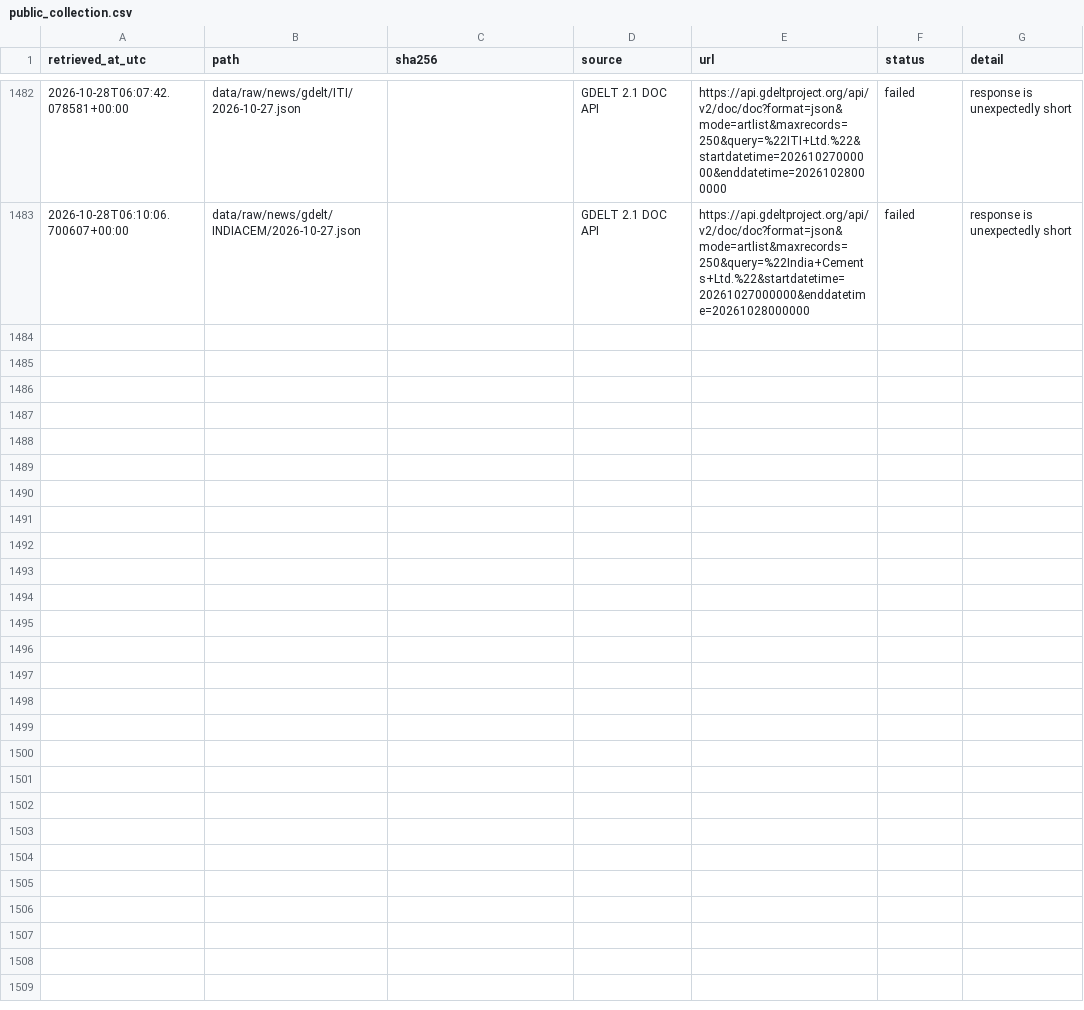
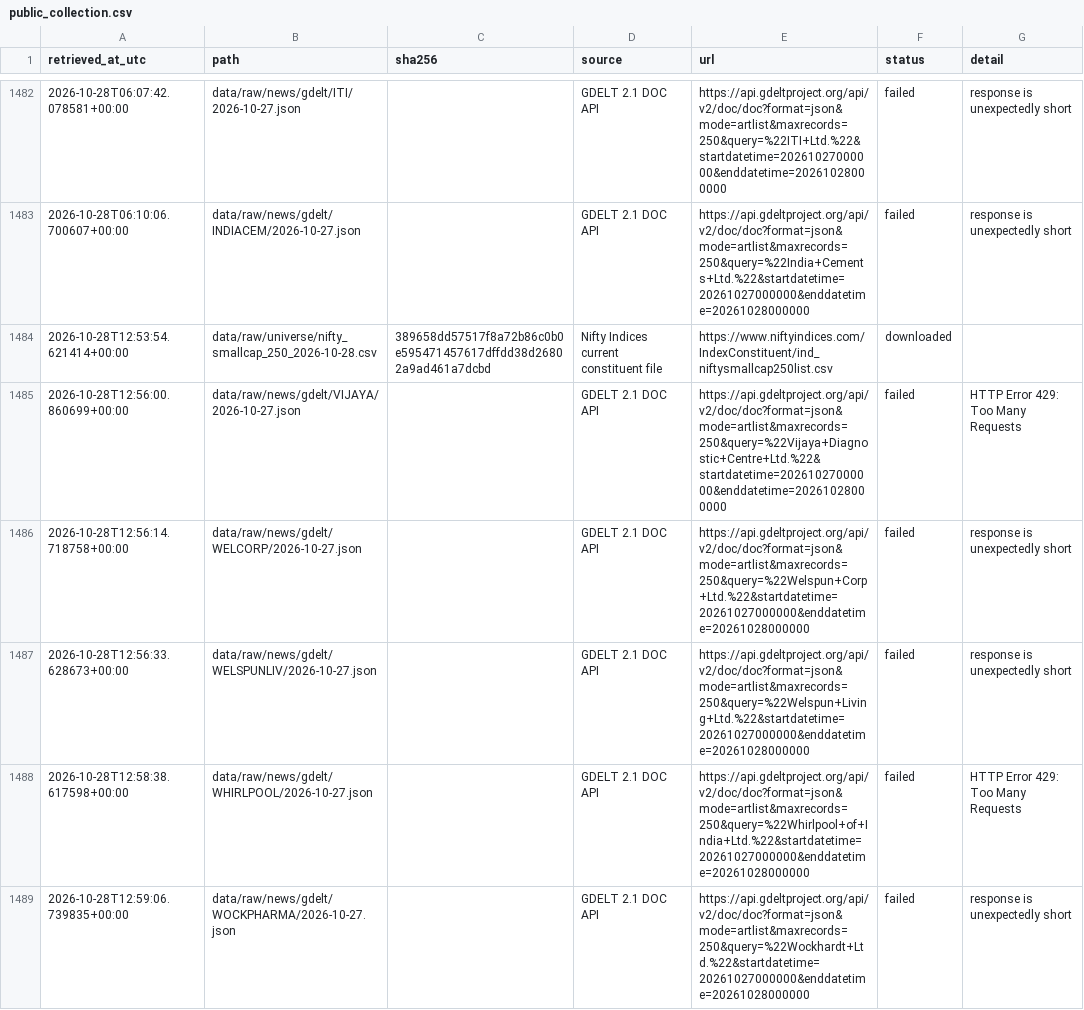
Before and after one commit to SamG1123/stock-prediction, a CSV file: data/manifests/public_collection.csv, drawn as a sheet; only a part is shown, gaps mark what is left out; the diff covers the shown part only.

```diff
--- a/data/manifests/public_collection.csv
+++ b/data/manifests/public_collection.csv
@@ -1483 +1483,7 @@ retrieved_at_utc,path,sha256,source,url,status,detail
 2026-10-28T06:10:06.700607+00:00,data/raw/news/gdelt/INDIACEM/2026-10-27.json,,GDELT 2.1 DOC API,https://api.gdeltproject.org/api/v2/doc/doc?format=json&mode=artlist&maxrecords=250&query=%22India+Cements+Ltd.%22&startdatetime=20261027000000&enddatetime=20261028000000,failed,response is unexpectedly short
+2026-10-28T12:53:54.621414+00:00,data/raw/universe/nifty_smallcap_250_2026-10-28.csv,389658dd57517f8a72b86c0b0e595471457617dffdd38d26802a9ad461a7dcbd,Nifty Indices current constituent file,https://www.niftyindices.com/IndexConstituent/ind_niftysmallcap250list.csv,downloaded,
+2026-10-28T12:56:00.860699+00:00,data/raw/news/gdelt/VIJAYA/2026-10-27.json,,GDELT 2.1 DOC API,https://api.gdeltproject.org/api/v2/doc/doc?format=json&mode=artlist&maxrecords=250&query=%22Vijaya+Diagnostic+Centre+Ltd.%22&startdatetime=20261027000000&enddatetime=20261028000000,failed,HTTP Error 429: Too Many Requests
+2026-10-28T12:56:14.718758+00:00,data/raw/news/gdelt/WELCORP/2026-10-27.json,,GDELT 2.1 DOC API,https://api.gdeltproject.org/api/v2/doc/doc?format=json&mode=artlist&maxrecords=250&query=%22Welspun+Corp+Ltd.%22&startdatetime=20261027000000&enddatetime=20261028000000,failed,response is unexpectedly short
+2026-10-28T12:56:33.628673+00:00,data/raw/news/gdelt/WELSPUNLIV/2026-10-27.json,,GDELT 2.1 DOC API,https://api.gdeltproject.org/api/v2/doc/doc?format=json&mode=artlist&maxrecords=250&query=%22Welspun+Living+Ltd.%22&startdatetime=20261027000000&enddatetime=20261028000000,failed,response is unexpectedly short
+2026-10-28T12:58:38.617598+00:00,data/raw/news/gdelt/WHIRLPOOL/2026-10-27.json,,GDELT 2.1 DOC API,https://api.gdeltproject.org/api/v2/doc/doc?format=json&mode=artlist&maxrecords=250&query=%22Whirlpool+of+India+Ltd.%22&startdatetime=20261027000000&enddatetime=20261028000000,failed,HTTP Error 429: Too Many Requests
+2026-10-28T12:59:06.739835+00:00,data/raw/news/gdelt/WOCKPHARMA/2026-10-27.json,,GDELT 2.1 DOC API,https://api.gdeltproject.org/api/v2/doc/doc?format=json&mode=artlist&maxrecords=250&query=%22Wockhardt+Ltd.%22&startdatetime=20261027000000&enddatetime=20261028000000,failed,response is unexpectedly short
```
Also changed, not shown: 6 added rows elsewhere in this file.
